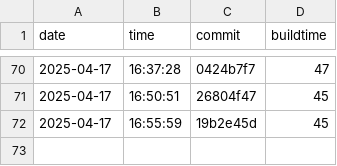
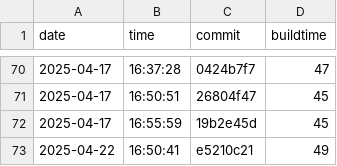
Before and after one commit to useocl/use, a CSV file: docs/build-times.csv, drawn as a sheet; only a part is shown, gaps mark what is left out.

```diff
--- a/docs/build-times.csv
+++ b/docs/build-times.csv
@@ -72 +72,2 @@ date,time,commit,buildtime
 2025-04-17,16:55:59,19b2e45d,45
+2025-04-22,16:50:41,e5210c21,49
```
Also changed, not shown: docs/cycles-tests.csv, docs/layer-violations.csv.
